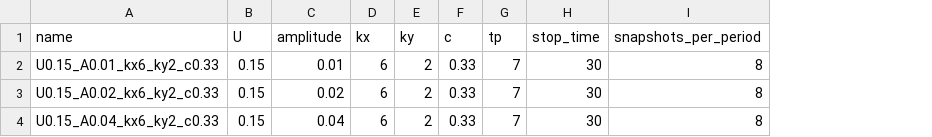
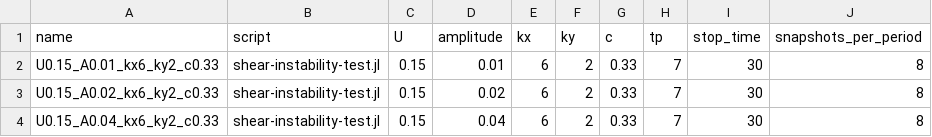
Before and after one commit to Surf-Lab-URI/wave-shear, a CSV file: sweeps/amplitude-1.csv, drawn as a sheet; the diff names each change by its address in the sheet, - before the commit and + after, or states it on an @@ line.

```diff
--- a/sweeps/amplitude-1.csv
+++ b/sweeps/amplitude-1.csv
+column B (script), rows 2-4: all shear-instability-test.jl
```
Also changed, not shown: 9 other files.
